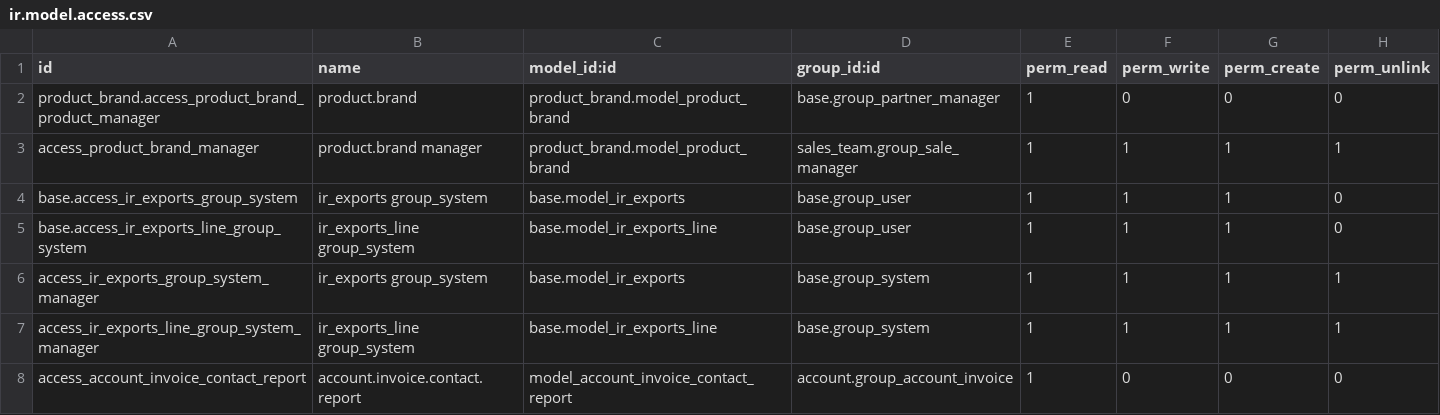
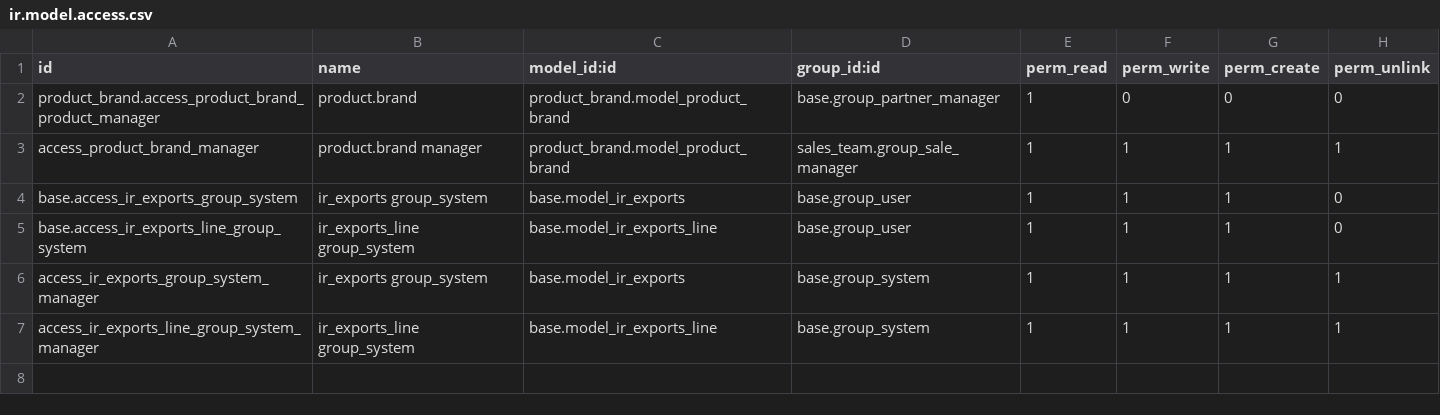
Before and after one commit to Pexego/PXGO_00053_2013_VT, a CSV file: project-addons/custom_account/security/ir.model.access.csv, drawn as a sheet; the diff names each change by its address in the sheet, - before the commit and + after, or states it on an @@ line.

Commit message:
[FIX] 'custom_partner', 'custom_account': Pequeñas correcciones para que no falle en la instalación de los módulos

```diff
--- a/project-addons/custom_account/security/ir.model.access.csv
+++ b/project-addons/custom_account/security/ir.model.access.csv
-row 8: access_account_invoice_contact_report | account.invoice.contact.report | model_account_invoice_contact_report | account.group_account_invoice | 1 | 0 | 0 | 0
```
Also changed, not shown: 3 other files.
